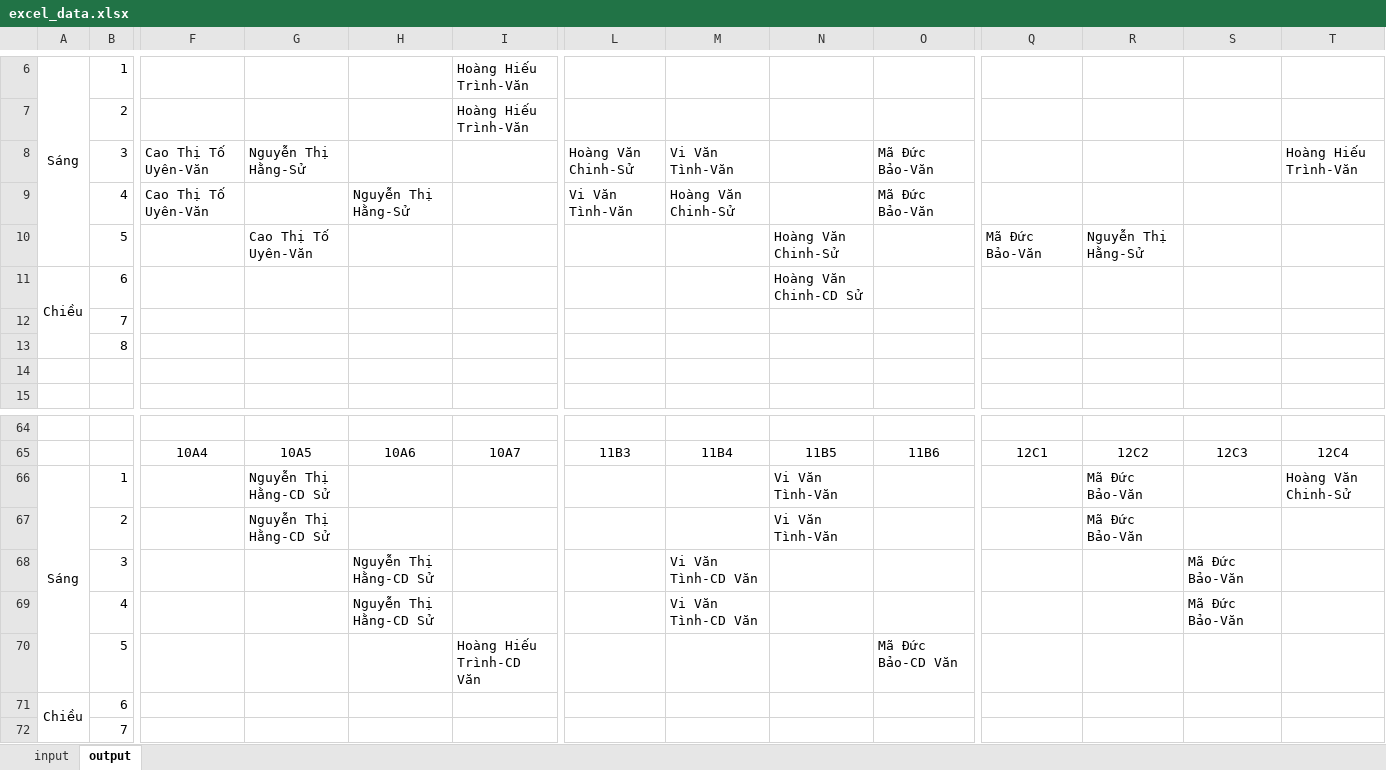
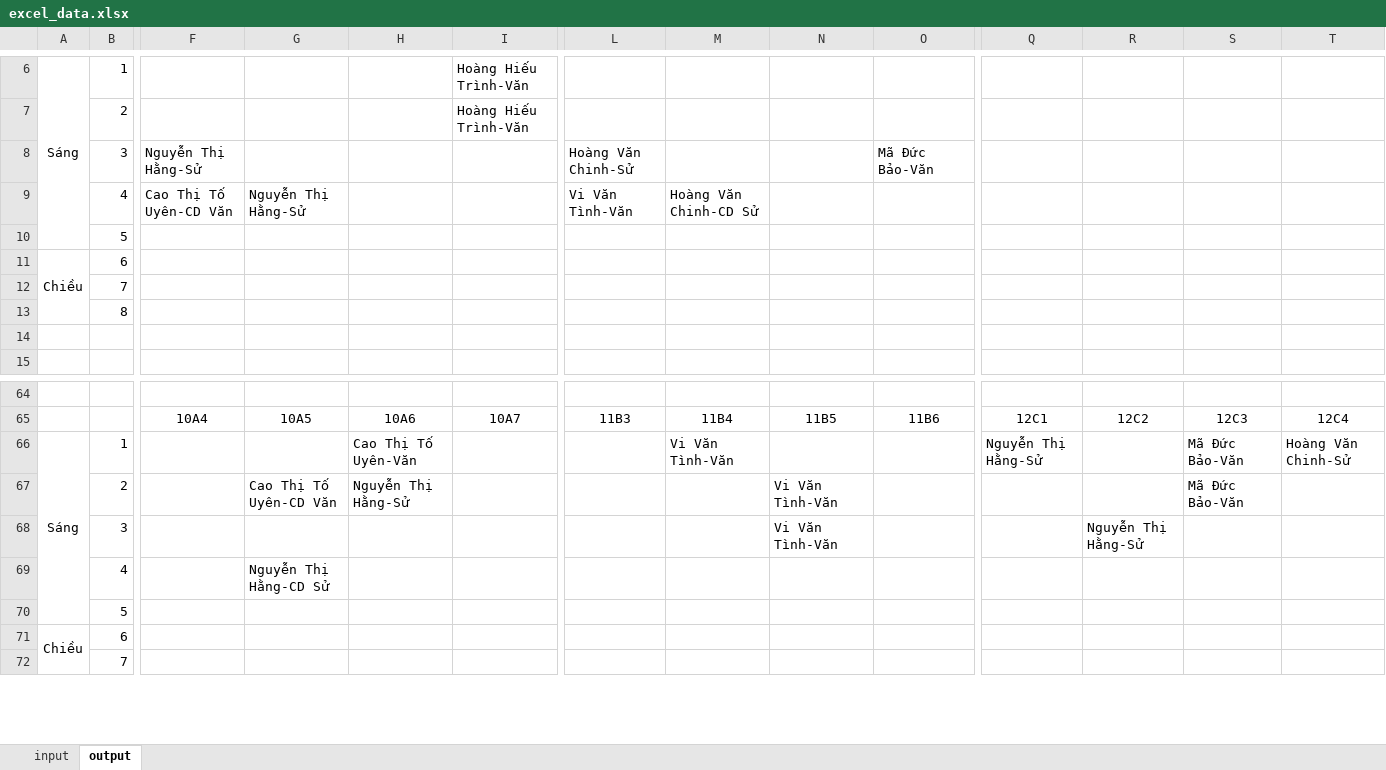
Before and after one commit to cmpedz/ScheduleLessonsProject_THPT_DONG_VAN, an Excel workbook: bin/excel_resources/excel_data.xlsx, sheet output, drawn as a sheet; only a part is shown, gaps mark what is left out; values as stored, in another font and other column widths than the file's, no borders; removed rows and columns are numbered as before the commit, all else as after; rows hold the shown columns only; the diff covers the shown part only; the diff names each change by its address in the sheet, - before the commit and + after, or states it on an @@ line.

```diff
--- a/bin/excel_resources/excel_data.xlsx (sheet output)
+++ b/bin/excel_resources/excel_data.xlsx (sheet output)
-row 8:  | 3 | Cao Thị Tố Uyên-Văn | Nguyễn Thị Hằng-Sử |  |  | Hoàng Văn Chinh-Sử | Vi Văn Tình-Văn |  | Mã Đức Bảo-Văn |  |  |  | Hoàng Hiếu Trình-Văn
-row 9:  | 4 | Cao Thị Tố Uyên-Văn |  | Nguyễn Thị Hằng-Sử |  | Vi Văn Tình-Văn | Hoàng Văn Chinh-Sử |  | Mã Đức Bảo-Văn
-row 10:  | 5 |  | Cao Thị Tố Uyên-Văn |  |  |  |  | Hoàng Văn Chinh-Sử |  | Mã Đức Bảo-Văn | Nguyễn Thị Hằng-Sử
+row 8:  | 3 | Nguyễn Thị Hằng-Sử |  |  |  | Hoàng Văn Chinh-Sử |  |  | Mã Đức Bảo-Văn
+row 9:  | 4 | Cao Thị Tố Uyên-CD Văn | Nguyễn Thị Hằng-Sử |  |  | Vi Văn Tình-Văn | Hoàng Văn Chinh-CD Sử
+row 10:  | 5
-N11: Hoàng Văn Chinh-CD Sử
+N11: (empty)
-G66: Nguyễn Thị Hằng-CD Sử
+G66: (empty)
-H66: (empty)
+H66: Cao Thị Tố Uyên-Văn
-M66: (empty)
+M66: Vi Văn Tình-Văn
-N66: Vi Văn Tình-Văn
+N66: (empty)
-Q66: (empty)
+Q66: Nguyễn Thị Hằng-Sử
-R66: Mã Đức Bảo-Văn
+R66: (empty)
-S66: (empty)
+S66: Mã Đức Bảo-Văn
-row 67:  | 2 |  | Nguyễn Thị Hằng-CD Sử |  |  |  |  | Vi Văn Tình-Văn |  |  | Mã Đức Bảo-Văn
-row 68:  | 3 |  |  | Nguyễn Thị Hằng-CD Sử |  |  | Vi Văn Tình-CD Văn |  |  |  |  | Mã Đức Bảo-Văn
-row 69:  | 4 |  |  | Nguyễn Thị Hằng-CD Sử |  |  | Vi Văn Tình-CD Văn |  |  |  |  | Mã Đức Bảo-Văn
-row 70:  | 5 |  |  |  | Hoàng Hiếu Trình-CD Văn |  |  |  | Mã Đức Bảo-CD Văn
+row 67:  | 2 |  | Cao Thị Tố Uyên-CD Văn | Nguyễn Thị Hằng-Sử |  |  |  | Vi Văn Tình-Văn |  |  |  | Mã Đức Bảo-Văn
+row 68:  | 3 |  |  |  |  |  |  | Vi Văn Tình-Văn |  |  | Nguyễn Thị Hằng-Sử
+row 69:  | 4 |  | Nguyễn Thị Hằng-CD Sử
+row 70:  | 5
```
Also changed, not shown: 10 added rows, 10 removed rows and 24 edited cells elsewhere in this sheet, formulas that keep their value, src/excel_resources/excel_data.xlsx, 21 other files.
